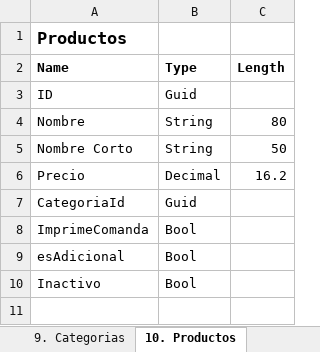
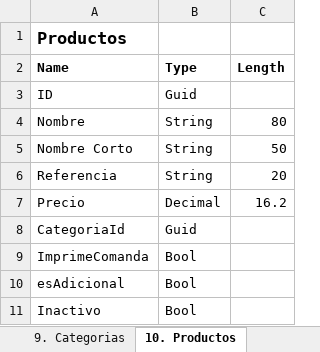
Before and after one commit to joelj8/PVenta, an Excel workbook: PVenta.BD/PVenta.xlsx, sheet 10. Productos, drawn as a sheet; values as stored, in another font and other column widths than the file's, no borders; the diff names each change by its address in the sheet, - before the commit and + after, or states it on an @@ line.

Commit message:
Working with product adding Referencia field

```diff
--- a/PVenta.BD/PVenta.xlsx (sheet 10. Productos)
+++ b/PVenta.BD/PVenta.xlsx (sheet 10. Productos)
+row 6: Referencia | String | 20
```
Also changed, not shown: 7 other files.
